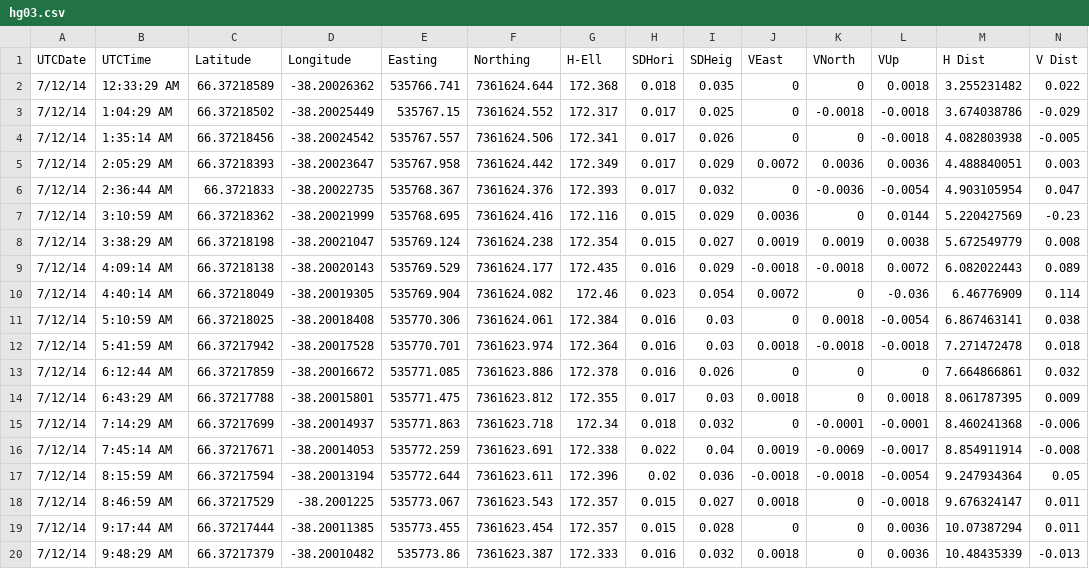
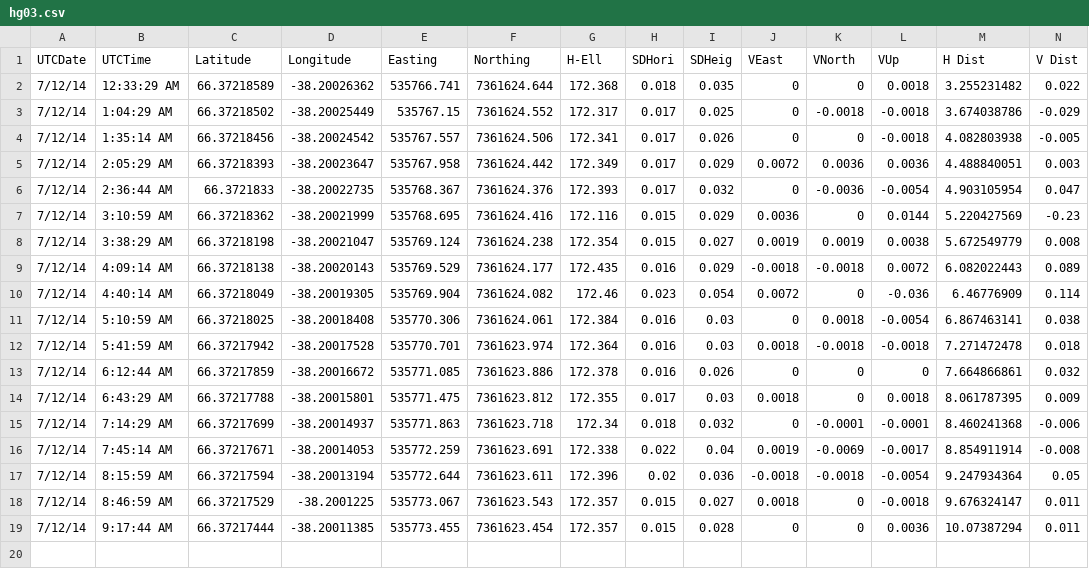
Before and after one commit to gadomski/agu2014-helheim, a CSV file: hg03/hg03.csv, drawn as a sheet; the diff names each change by its address in the sheet, - before the commit and + after, or states it on an @@ line.

```diff
--- a/hg03/hg03.csv
+++ b/hg03/hg03.csv
-row 20: 7/12/14 | 9:48:29 AM | 66.37217379 | -38.20010482 | 535773.86 | 7361623.387 | 172.333 | 0.016 | 0.032 | 0.0018 | 0 | 0.0036 | 10.48435339 | -0.013
```
Also changed, not shown: 2 other files.
